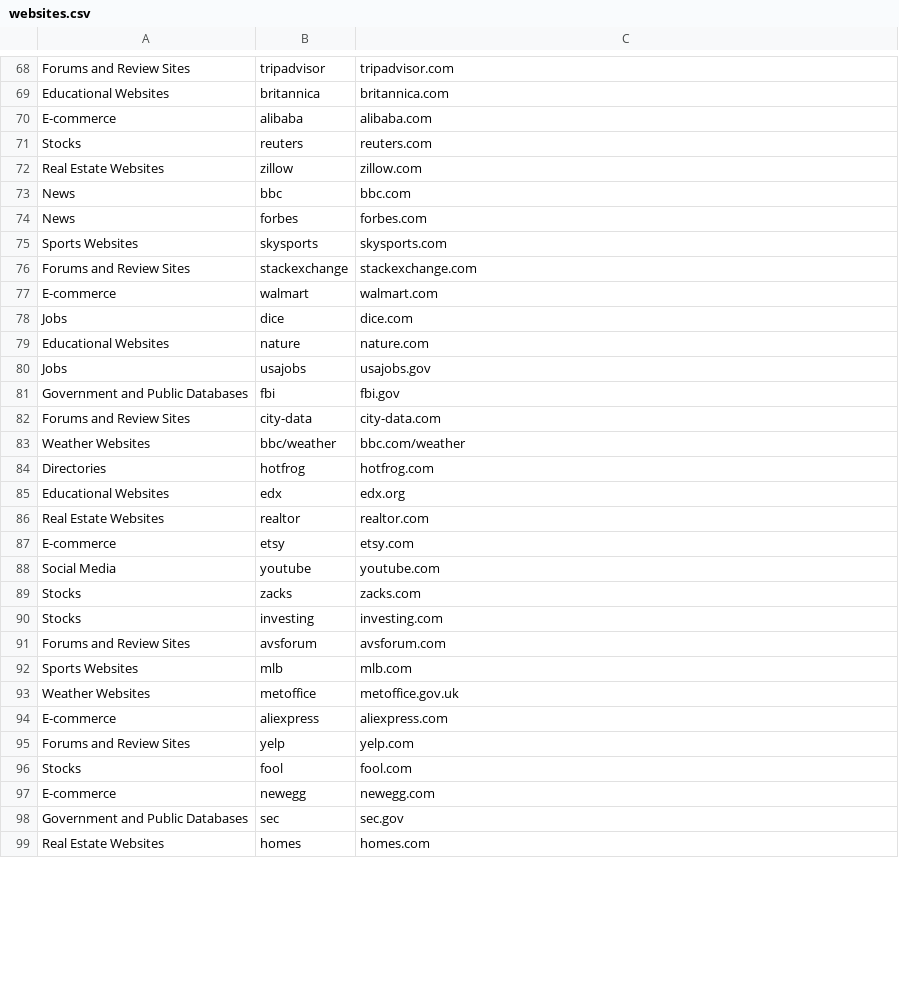
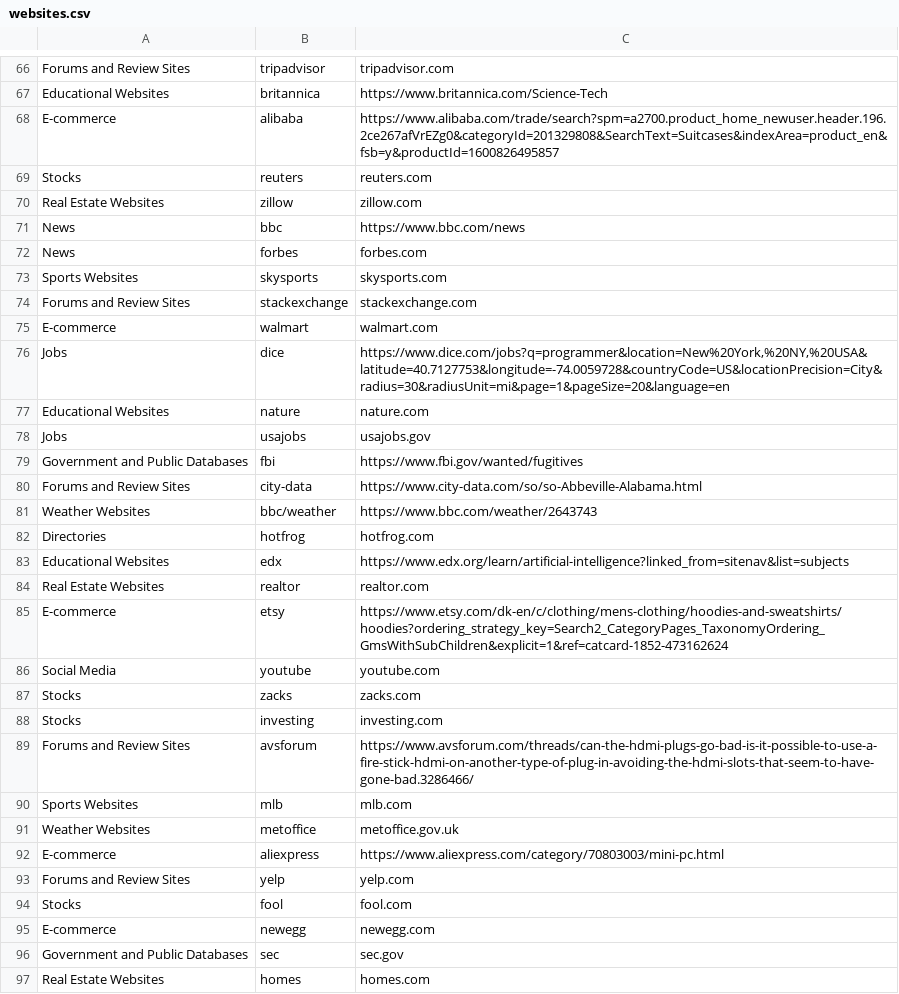
Before and after one commit to magn3144/Bachelorproject, a CSV file: Finetuning/generate_dataset/websites.csv, drawn as a sheet; only a part is shown, gaps mark what is left out; addresses are those after the commit; the diff covers the shown part only; the diff names each change by its address in the sheet, - before the commit and + after, or states it on an @@ line.

```diff
--- a/Finetuning/generate_dataset/websites.csv
+++ b/Finetuning/generate_dataset/websites.csv
-C67: britannica.com
+C67: https://www.britannica.com/Science-Tech
-C68: alibaba.com
+C68: https://www.alibaba.com/trade/search?spm=a2700.product_home_newuser.header.196.2ce267afVrEZg0&categoryId=201329808&SearchText=Suitcases&indexArea=product_en&fsb=y&productId=1600826495857
-C71: bbc.com
+C71: https://www.bbc.com/news
-C76: dice.com
+C76: https://www.dice.com/jobs?q=programmer&location=New%20York,%20NY,%20USA&latitude=40.7127753&longitude=-74.0059728&countryCode=US&locationPrecision=City&radius=30&radiusUnit=mi&page=1&pageSize=20&language=en
-C79: fbi.gov
+C79: https://www.fbi.gov/wanted/fugitives
-C80: city-data.com
+C80: https://www.city-data.com/so/so-Abbeville-Alabama.html
-C81: bbc.com/weather
+C81: https://www.bbc.com/weather/2643743
-C83: edx.org
+C83: https://www.edx.org/learn/artificial-intelligence?linked_from=sitenav&list=subjects
-C85: etsy.com
+C85: https://www.etsy.com/dk-en/c/clothing/mens-clothing/hoodies-and-sweatshirts/hoodies?ordering_strategy_key=Search2_CategoryPages_TaxonomyOrdering_GmsWithSubChildren&explicit=1&ref=catcard-1852-473162624
-C89: avsforum.com
+C89: https://www.avsforum.com/threads/can-the-hdmi-plugs-go-bad-is-it-possible-to-use-a-fire-stick-hdmi-on-another-type-of-plug-in-avoiding-the-hdmi-slots-that-seem-to-have-gone-bad.3286466/
-C92: aliexpress.com
+C92: https://www.aliexpress.com/category/70803003/mini-pc.html
```
Also changed, not shown: 1 added row, 3 removed rows, 1 moved row and 16 edited cells elsewhere in this file, 17 other files.
